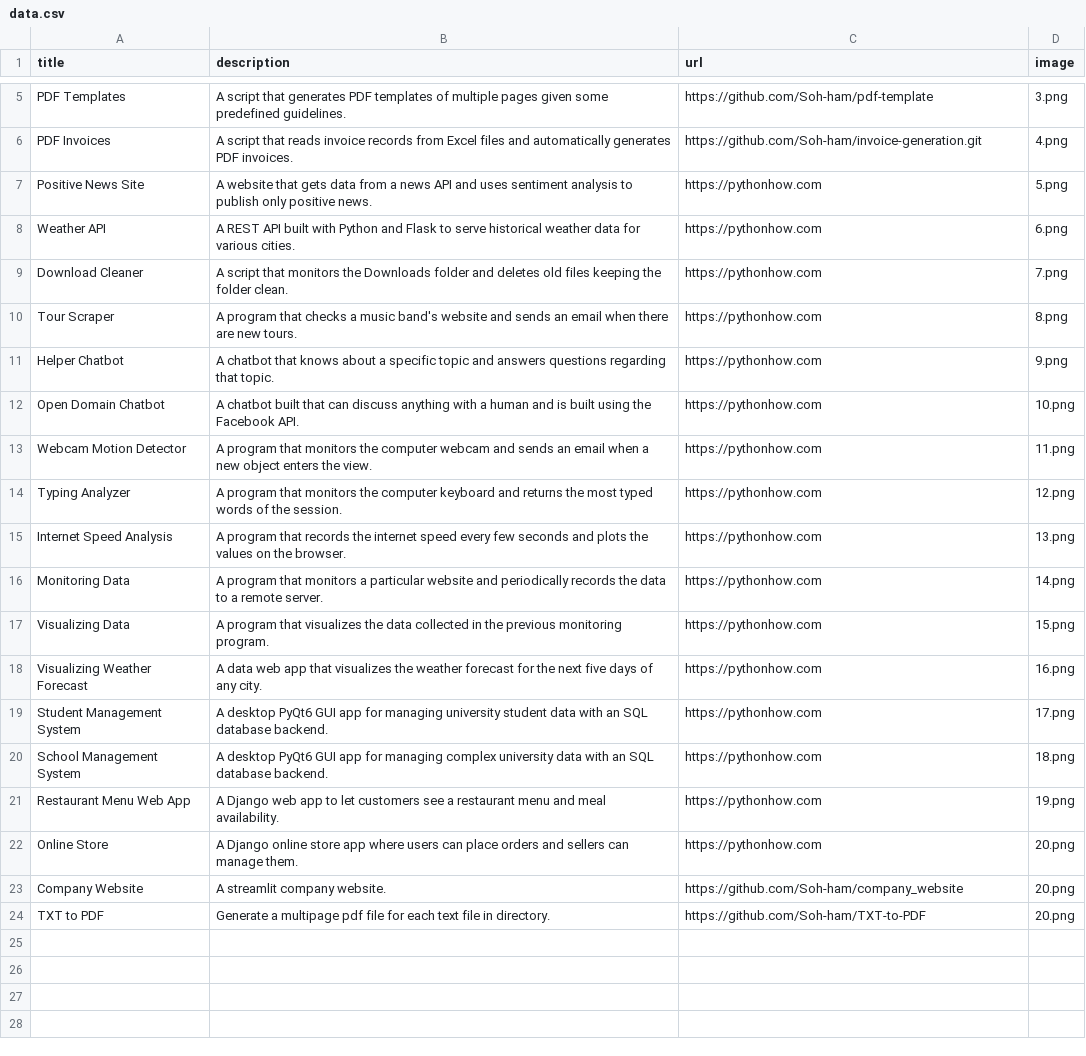
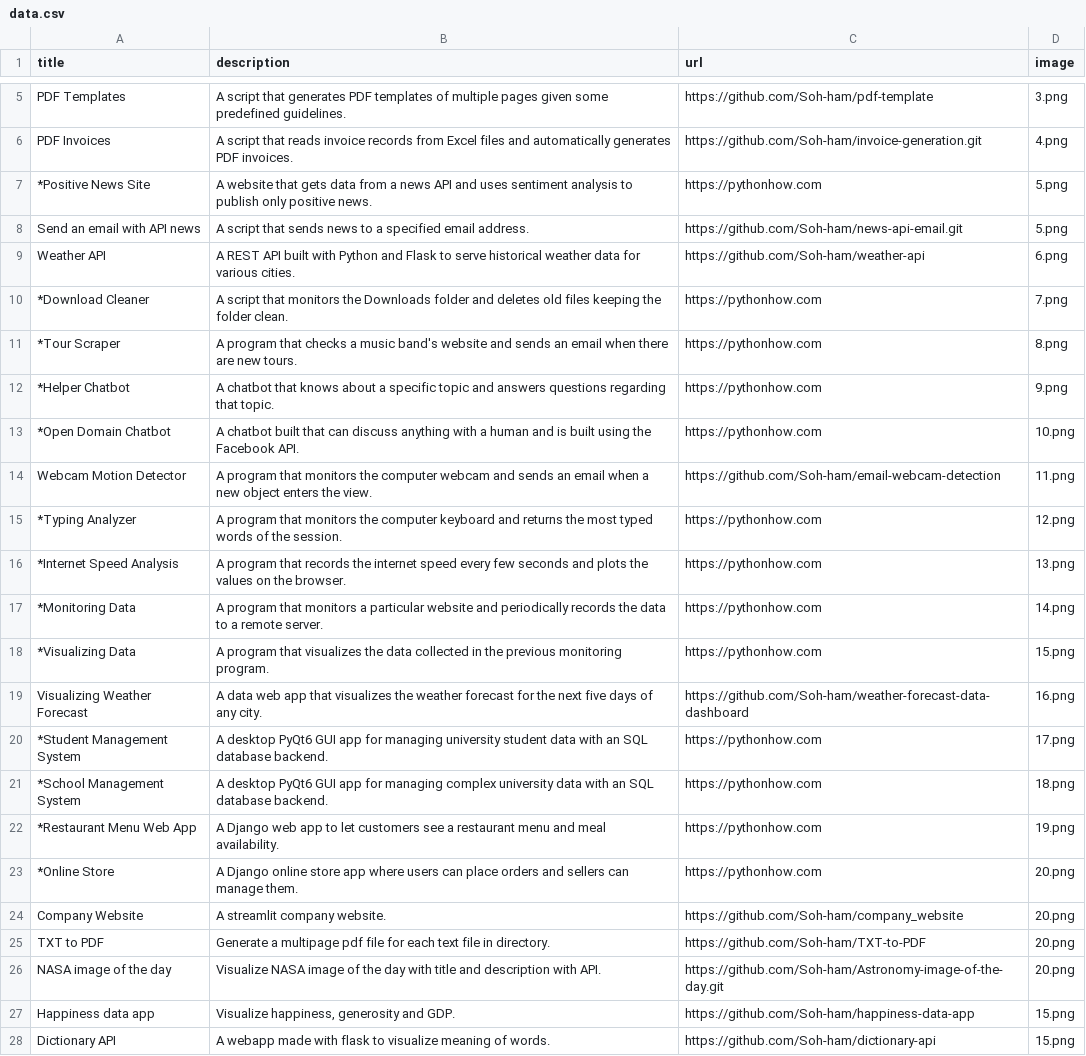
Before and after one commit to Max-creates/portfolio_web_app, a CSV file: data.csv, drawn as a sheet; only a part is shown, gaps mark what is left out.

```diff
--- a/data.csv
+++ b/data.csv
@@ -6,19 +6,23 @@ PDF Templates;A script that generates PDF templates of multiple pages given some
 PDF Invoices;A script that reads invoice records from Excel files and automatically generates PDF invoices.;https://github.com/Soh-ham/invoice-generation.git;4.png
-Positive News Site;A website that gets data from a news API and uses sentiment analysis to publish only positive news.;https://pythonhow.com;5.png
-Weather API;A REST API built with Python and Flask to serve historical weather data for various cities.;https://pythonhow.com;6.png
-Download Cleaner;A script that monitors the Downloads folder and deletes old files keeping the folder clean.;https://pythonhow.com;7.png
-Tour Scraper;A program that checks a music band's website and sends an email when there are new tours.;https://pythonhow.com;8.png
-Helper Chatbot;A chatbot that knows about a specific topic and answers questions regarding that topic.;https://pythonhow.com;9.png
-Open Domain Chatbot;A chatbot built that can discuss anything with a human and is built using the Facebook API.;https://pythonhow.com;10.png
-Webcam Motion Detector;A program that monitors the computer webcam and sends an email when a new object enters the view.;https://pythonhow.com;11.png
-Typing Analyzer;A program that monitors the computer keyboard and returns the most typed words of the session.;https://pythonhow.com;12.png
-Internet Speed Analysis;A program that records the internet speed every few seconds and plots the values on the browser.;https://pythonhow.com;13.png
-Monitoring Data;A program that monitors a particular website and periodically records the data to a remote server.;https://pythonhow.com;14.png
-Visualizing Data;A program that visualizes the data collected in the previous monitoring program. ;https://pythonhow.com;15.png
-Visualizing Weather Forecast;A data web app that visualizes the weather forecast for the next five days of any city.;https://pythonhow.com;16.png
-Student Management System;A desktop PyQt6 GUI app for managing university student data with an SQL database backend.;https://pythonhow.com;17.png
-School Management System;A desktop PyQt6 GUI app for managing complex university data with an SQL database backend.;https://pythonhow.com;18.png
-Restaurant Menu Web App;A Django web app to let customers see a restaurant menu and meal availability.;https://pythonhow.com;19.png
-Online Store;A Django online store app where users can place orders and sellers can manage them.;https://pythonhow.com;20.png
+*Positive News Site;A website that gets data from a news API and uses sentiment analysis to publish only positive news.;https://pythonhow.com;5.png
+Send an email with API news;A script that sends news to a specified email address.;https://github.com/Soh-ham/news-api-email.git;5.png
+Weather API;A REST API built with Python and Flask to serve historical weather data for various cities.;https://github.com/Soh-ham/weather-api;6.png
+*Download Cleaner;A script that monitors the Downloads folder and deletes old files keeping the folder clean.;https://pythonhow.com;7.png
+*Tour Scraper;A program that checks a music band's website and sends an email when there are new tours.;https://pythonhow.com;8.png
+*Helper Chatbot;A chatbot that knows about a specific topic and answers questions regarding that topic.;https://pythonhow.com;9.png
+*Open Domain Chatbot;A chatbot built that can discuss anything with a human and is built using the Facebook API.;https://pythonhow.com;10.png
+Webcam Motion Detector;A program that monitors the computer webcam and sends an email when a new object enters the view.;https://github.com/Soh-ham/email-webcam-detection;11.png
+*Typing Analyzer;A program that monitors the computer keyboard and returns the most typed words of the session.;https://pythonhow.com;12.png
+*Internet Speed Analysis;A program that records the internet speed every few seconds and plots the values on the browser.;https://pythonhow.com;13.png
+*Monitoring Data;A program that monitors a particular website and periodically records the data to a remote server.;https://pythonhow.com;14.png
+*Visualizing Data;A program that visualizes the data collected in the previous monitoring program. ;https://pythonhow.com;15.png
+Visualizing Weather Forecast;A data web app that visualizes the weather forecast for the next five days of any city.;https://github.com/Soh-ham/weather-forecast-data-dashboard;16.png
+*Student Management System;A desktop PyQt6 GUI app for managing university student data with an SQL database backend.;https://pythonhow.com;17.png
+*School Management System;A desktop PyQt6 GUI app for managing complex university data with an SQL database backend.;https://pythonhow.com;18.png
+*Restaurant Menu Web App;A Django web app to let customers see a restaurant menu and meal availability.;https://pythonhow.com;19.png
+*Online Store;A Django online store app where users can place orders and sellers can manage them.;https://pythonhow.com;20.png
 Company Website;A streamlit company website.;https://github.com/Soh-ham/company_website;20.png
 TXT to PDF;Generate a multipage pdf file for each text file in directory.;https://github.com/Soh-ham/TXT-to-PDF;20.png
+NASA image of the day;Visualize NASA image of the day with title and description with API.;https://github.com/Soh-ham/Astronomy-image-of-the-day.git;20.png
+Happiness data app;Visualize happiness, generosity and GDP.;https://github.com/Soh-ham/happiness-data-app;15.png
+Dictionary API;A webapp made with flask to visualize meaning of words.;https://github.com/Soh-ham/dictionary-api;15.png
```
Also changed, not shown: certificates.csv, 1 other file.
